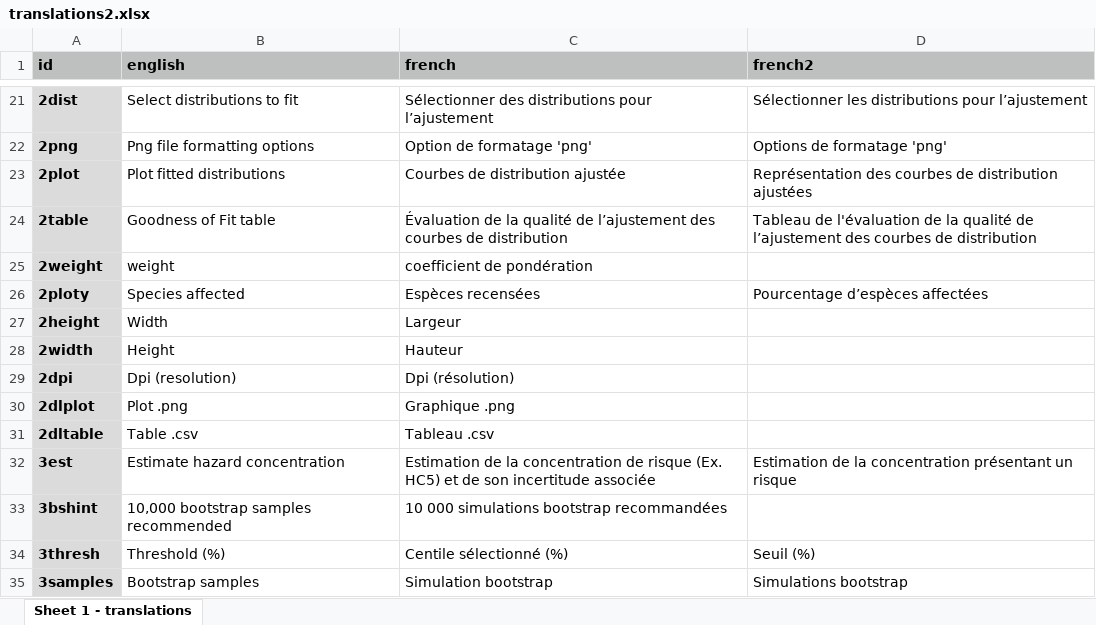
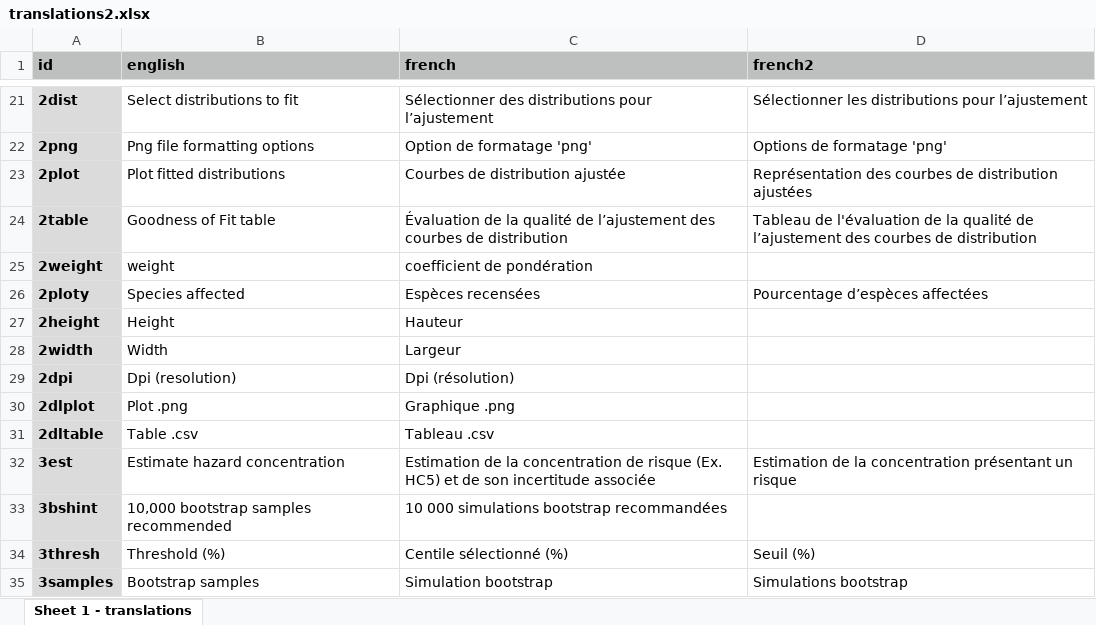
Before and after one commit to bcgov/shinyssdtools, an Excel workbook: inst/extdata/translations2.xlsx, sheet Sheet 1 - translations, drawn as a sheet; only a part is shown, gaps mark what is left out; values as stored, in another font and other column widths than the file's, no borders; the diff names each change by its address in the sheet, - before the commit and + after, or states it on an @@ line.

Commit message:
fix translations

```diff
--- a/inst/extdata/translations2.xlsx (sheet Sheet 1 - translations)
+++ b/inst/extdata/translations2.xlsx (sheet Sheet 1 - translations)
-B27 (english): Width
+B27 (english): Height
-C27 (french): Largeur
+C27 (french): Hauteur
-B28 (english): Height
+B28 (english): Width
-C28 (french): Hauteur
+C28 (french): Largeur
```
Also changed, not shown: 2 other files.
